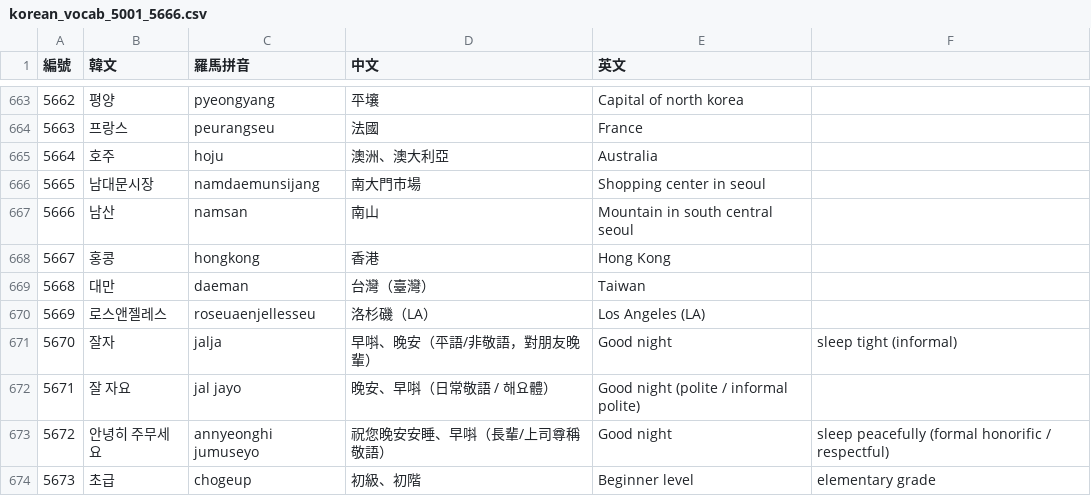
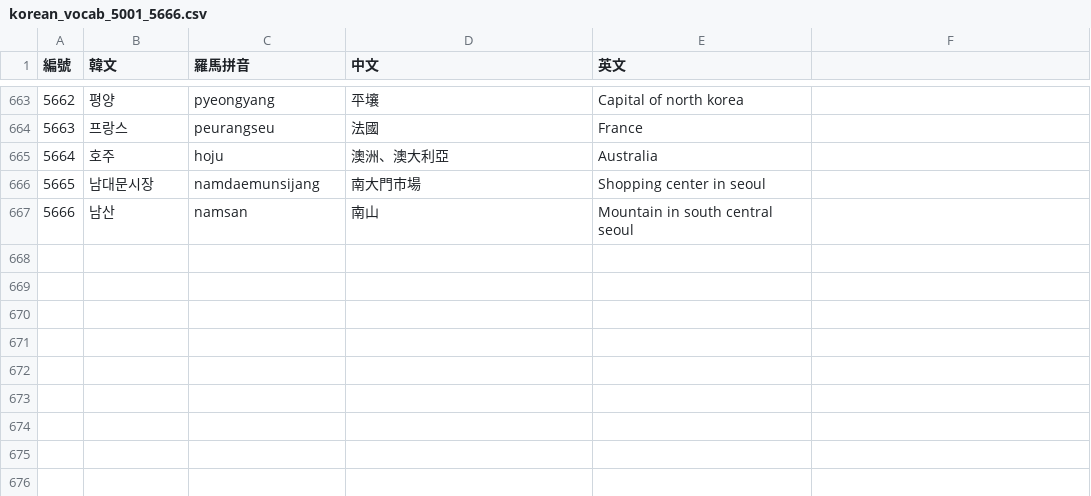
Before and after one commit to kitty-sin/sanrio-korean-learning, a CSV file: korean_vocab_5001_5666.csv, drawn as a sheet; only a part is shown, gaps mark what is left out; the diff names each change by its address in the sheet, - before the commit and + after, or states it on an @@ line.

```diff
--- a/korean_vocab_5001_5666.csv
+++ b/korean_vocab_5001_5666.csv
-row 668: 5667 | 홍콩 | hongkong | 香港 | Hong Kong
-row 669: 5668 | 대만 | daeman | 台灣（臺灣） | Taiwan
-row 670: 5669 | 로스앤젤레스 | roseuaenjellesseu | 洛杉磯（LA） | Los Angeles (LA)
-row 671: 5670 | 잘자 | jalja | 早唞、晚安（平語/非敬語，對朋友晚輩） | Good night | sleep tight (informal)
-row 672: 5671 | 잘 자요 | jal jayo | 晚安、早唞（日常敬語 / 해요體） | Good night (polite / informal polite)
-row 673: 5672 | 안녕히 주무세요 | annyeonghi jumuseyo | 祝您晚安安睡、早唞（長輩/上司尊稱敬語） | Good night | sleep peacefully (formal honorific / respectful)
-row 674: 5673 | 초급 | chogeup | 初級、初階 | Beginner level | elementary grade
```
Also changed, not shown: korean_vocab_5666.csv, 9 other files.
